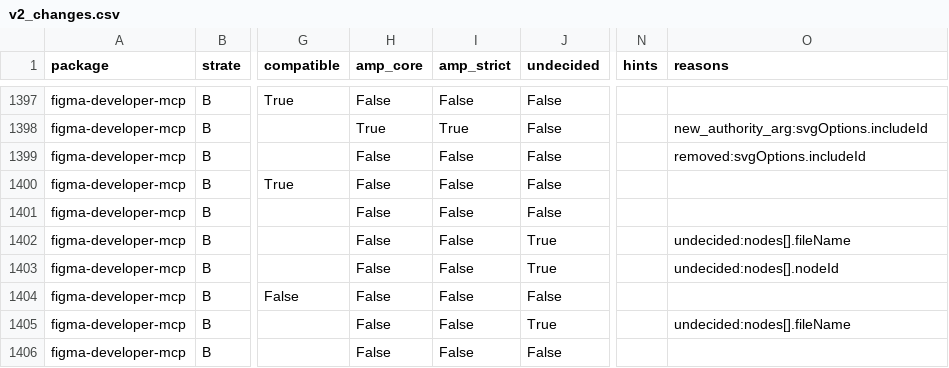
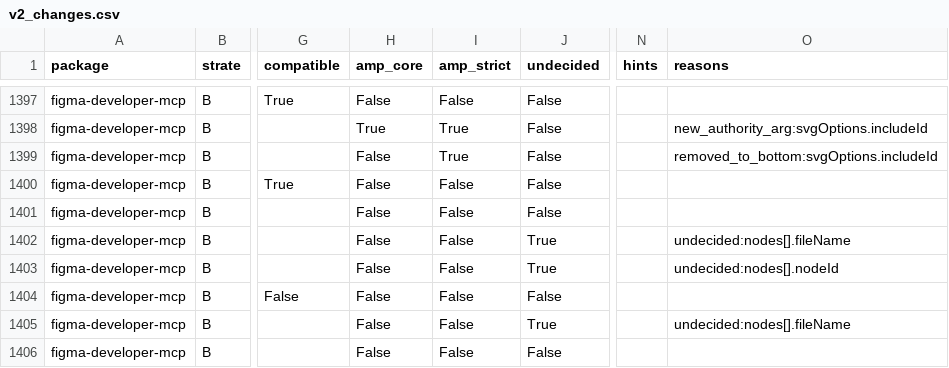
Before and after one commit to yulliwasameur/schemacaps-artifact, a CSV file: results/v2_changes.csv, drawn as a sheet; only a part is shown, gaps mark what is left out; the diff names each change by its address in the sheet, - before the commit and + after, or states it on an @@ line.

```diff
--- a/results/v2_changes.csv
+++ b/results/v2_changes.csv
-I1399 (amp_strict): False
+I1399 (amp_strict): True
-O1399 (reasons): removed:svgOptions.includeId
+O1399 (reasons): removed_to_bottom:svgOptions.includeId
```
Also changed, not shown: results/free_changes.csv, results/v2_pairs.csv, 27 other files.
